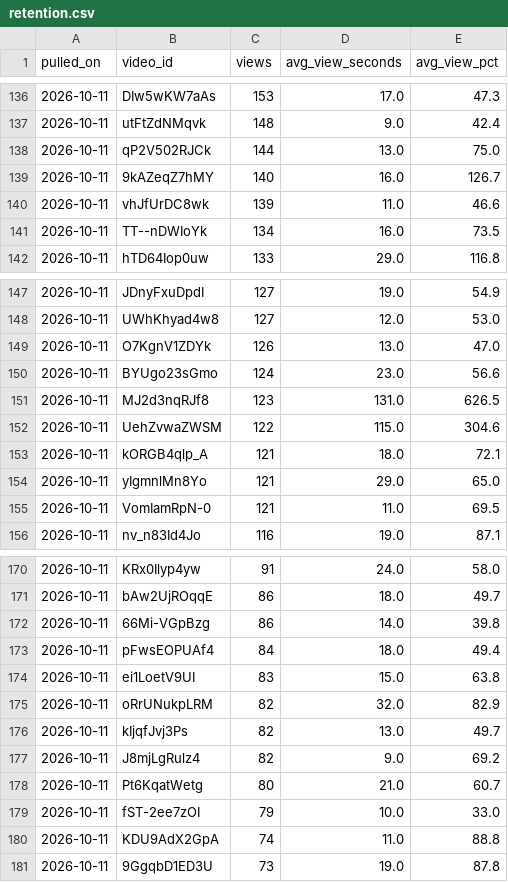
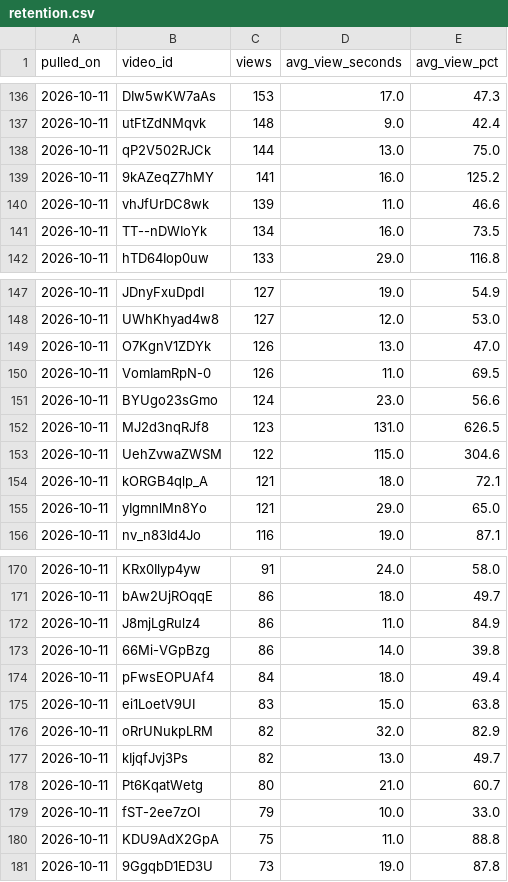
Before and after one commit to soicism2026-ex/stoic-bot, a CSV file: data/retention.csv, drawn as a sheet; only a part is shown, gaps mark what is left out; the diff covers the shown part only.

```diff
--- a/data/retention.csv
+++ b/data/retention.csv
@@ -138,3 +138,3 @@ pulled_on,video_id,views,avg_view_seconds,avg_view_pct
 2026-10-11,qP2V502RJCk,144,13.0,75.0
-2026-10-11,9kAZeqZ7hMY,140,16.0,126.7
+2026-10-11,9kAZeqZ7hMY,141,16.0,125.2
 2026-10-11,vhJfUrDC8wk,139,11.0,46.6
@@ -149,2 +149,3 @@ pulled_on,video_id,views,avg_view_seconds,avg_view_pct
 2026-10-11,O7KgnV1ZDYk,126,13.0,47.0
+2026-10-11,VomIamRpN-0,126,11.0,69.5
 2026-10-11,BYUgo23sGmo,124,23.0,56.6
@@ -154,3 +155,2 @@ pulled_on,video_id,views,avg_view_seconds,avg_view_pct
 2026-10-11,yIgmnlMn8Yo,121,29.0,65.0
-2026-10-11,VomIamRpN-0,121,11.0,69.5
 2026-10-11,nv_n83Id4Jo,116,19.0,87.1
@@ -171,2 +171,3 @@ pulled_on,video_id,views,avg_view_seconds,avg_view_pct
 2026-10-11,bAw2UjROqqE,86,18.0,49.7
+2026-10-11,J8mjLgRulz4,86,11.0,84.9
 2026-10-11,66Mi-VGpBzg,86,14.0,39.8
@@ -176,6 +177,5 @@ pulled_on,video_id,views,avg_view_seconds,avg_view_pct
 2026-10-11,kIjqfJvj3Ps,82,13.0,49.7
-2026-10-11,J8mjLgRulz4,82,9.0,69.2
 2026-10-11,Pt6KqatWetg,80,21.0,60.7
 2026-10-11,fST-2ee7zOI,79,10.0,33.0
-2026-10-11,KDU9AdX2GpA,74,11.0,88.8
+2026-10-11,KDU9AdX2GpA,75,11.0,88.8
 2026-10-11,9GgqbD1ED3U,73,19.0,87.8
```
Also changed, not shown: 1 moved row elsewhere in this file, data/channel_stats.csv, data/retention_curves.csv, 1 other file.
